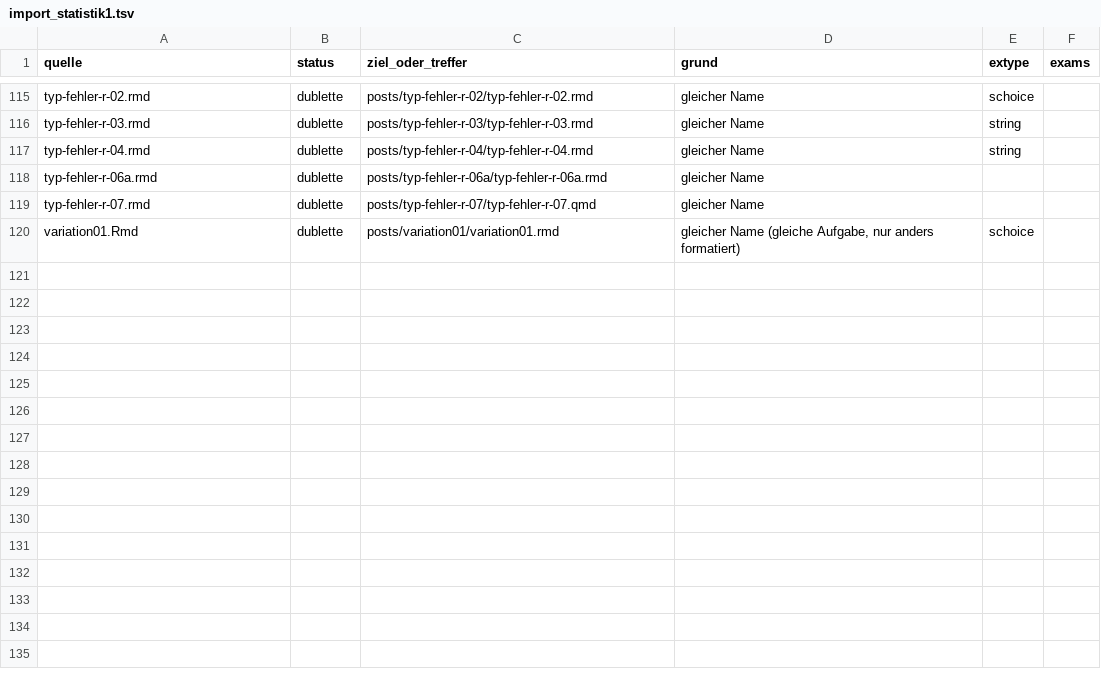
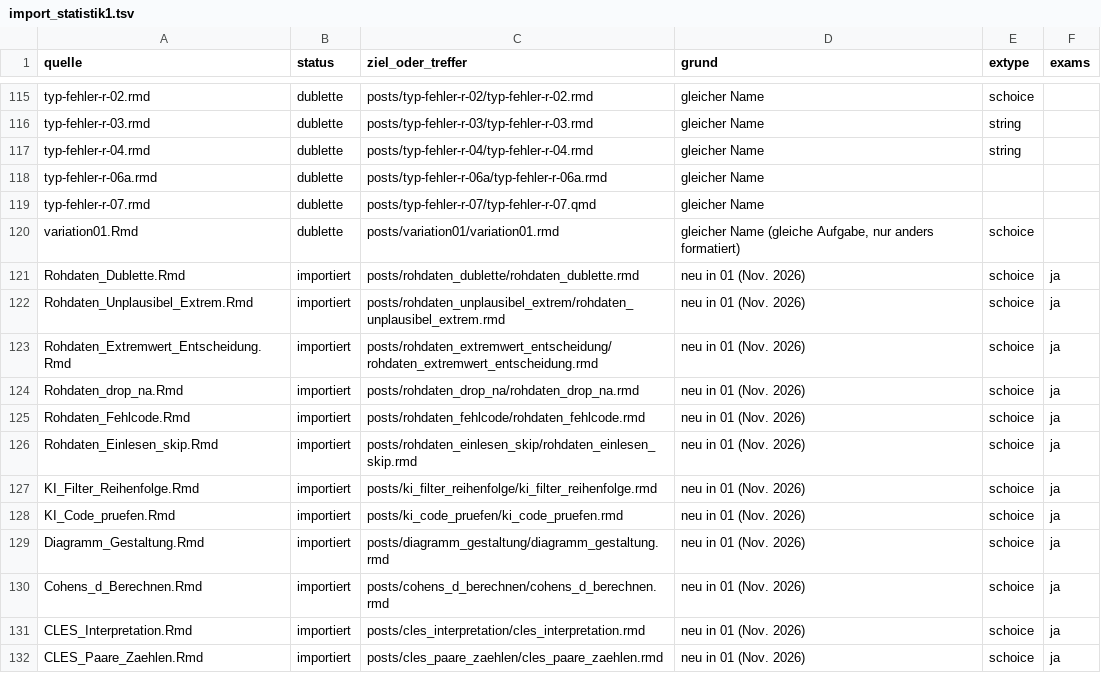
Before and after one commit to sebastiansauer/aufgabensammlung, a TSV file: import_statistik1.tsv, drawn as a sheet; only a part is shown, gaps mark what is left out; the diff names each change by its address in the sheet, - before the commit and + after, or states it on an @@ line.

```diff
--- a/import_statistik1.tsv
+++ b/import_statistik1.tsv
+row 121: Rohdaten_Dublette.Rmd | importiert | posts/rohdaten_dublette/rohdaten_dublette.rmd | neu in 01 (Nov. 2026) | schoice | ja
+row 122: Rohdaten_Unplausibel_Extrem.Rmd | importiert | posts/rohdaten_unplausibel_extrem/rohdaten_unplausibel_extrem.rmd | neu in 01 (Nov. 2026) | schoice | ja
+row 123: Rohdaten_Extremwert_Entscheidung.Rmd | importiert | posts/rohdaten_extremwert_entscheidung/rohdaten_extremwert_entscheidung.rmd | neu in 01 (Nov. 2026) | schoice | ja
+row 124: Rohdaten_drop_na.Rmd | importiert | posts/rohdaten_drop_na/rohdaten_drop_na.rmd | neu in 01 (Nov. 2026) | schoice | ja
+row 125: Rohdaten_Fehlcode.Rmd | importiert | posts/rohdaten_fehlcode/rohdaten_fehlcode.rmd | neu in 01 (Nov. 2026) | schoice | ja
+row 126: Rohdaten_Einlesen_skip.Rmd | importiert | posts/rohdaten_einlesen_skip/rohdaten_einlesen_skip.rmd | neu in 01 (Nov. 2026) | schoice | ja
+row 127: KI_Filter_Reihenfolge.Rmd | importiert | posts/ki_filter_reihenfolge/ki_filter_reihenfolge.rmd | neu in 01 (Nov. 2026) | schoice | ja
+row 128: KI_Code_pruefen.Rmd | importiert | posts/ki_code_pruefen/ki_code_pruefen.rmd | neu in 01 (Nov. 2026) | schoice | ja
+row 129: Diagramm_Gestaltung.Rmd | importiert | posts/diagramm_gestaltung/diagramm_gestaltung.rmd | neu in 01 (Nov. 2026) | schoice | ja
+row 130: Cohens_d_Berechnen.Rmd | importiert | posts/cohens_d_berechnen/cohens_d_berechnen.rmd | neu in 01 (Nov. 2026) | schoice | ja
+row 131: CLES_Interpretation.Rmd | importiert | posts/cles_interpretation/cles_interpretation.rmd | neu in 01 (Nov. 2026) | schoice | ja
+row 132: CLES_Paare_Zaehlen.Rmd | importiert | posts/cles_paare_zaehlen/cles_paare_zaehlen.rmd | neu in 01 (Nov. 2026) | schoice | ja
```
Also changed, not shown: aufgaben_tabelle.tsv, 27 other files.
